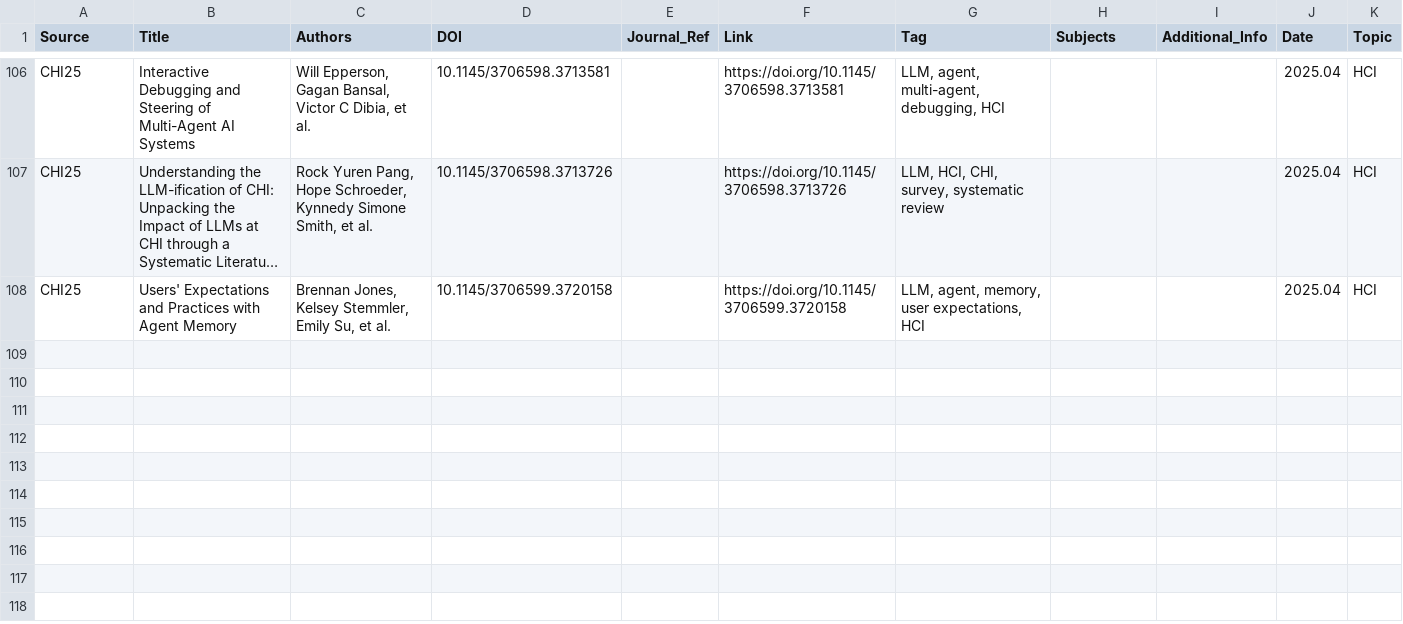
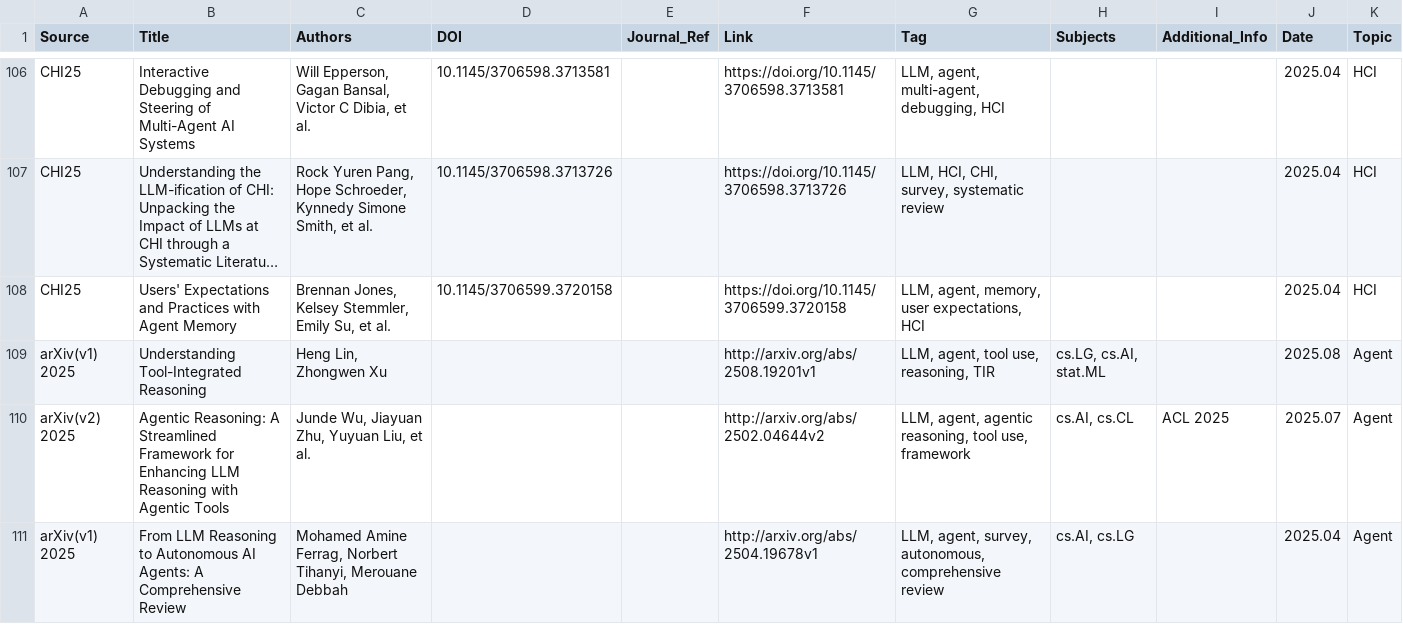
Before and after one commit to WILLOSCAR/Awesome-HCI-LLM, a CSV file: papers.csv, drawn as a sheet; only a part is shown, gaps mark what is left out; long unchanged cells end in …; the diff names each change by its address in the sheet, - before the commit and + after, or states it on an @@ line.

Commit message:
Update papers list with three new arXiv entries related to LLM and agent research, enhancing the coverage of upcoming 2025 publications. Added titles, authors, and relevant metadata for each entry.

```diff
--- a/papers.csv
+++ b/papers.csv
+row 109: arXiv(v1) 2025 | Understanding Tool-Integrated Reasoning | Heng Lin, Zhongwen Xu |  |  | http://arxiv.org/abs/2508.19201v1 | LLM, agent, tool use, reasoning, TIR | cs.LG, cs.AI, stat.ML |  | 2025.08 | Agent
+row 110: arXiv(v2) 2025 | Agentic Reasoning: A Streamlined Framework for Enhancing LLM Reasoning with Agentic Tools | Junde Wu, Jiayuan Zhu, Yuyuan Liu, et al. |  |  | http://arxiv.org/abs/2502.04644v2 | LLM, agent, agentic reasoning, tool use, framework | cs.AI, cs.CL | ACL 2025 | 2025.07 | Agent
+row 111: arXiv(v1) 2025 | From LLM Reasoning to Autonomous AI Agents: A Comprehensive Review | Mohamed Amine Ferrag, Norbert Tihanyi, Merouane Debbah |  |  | http://arxiv.org/abs/2504.19678v1 | LLM, agent, survey, autonomous, comprehensive review | cs.AI, cs.LG |  | 2025.04 | Agent
```
Also changed, not shown: 1 other file.
